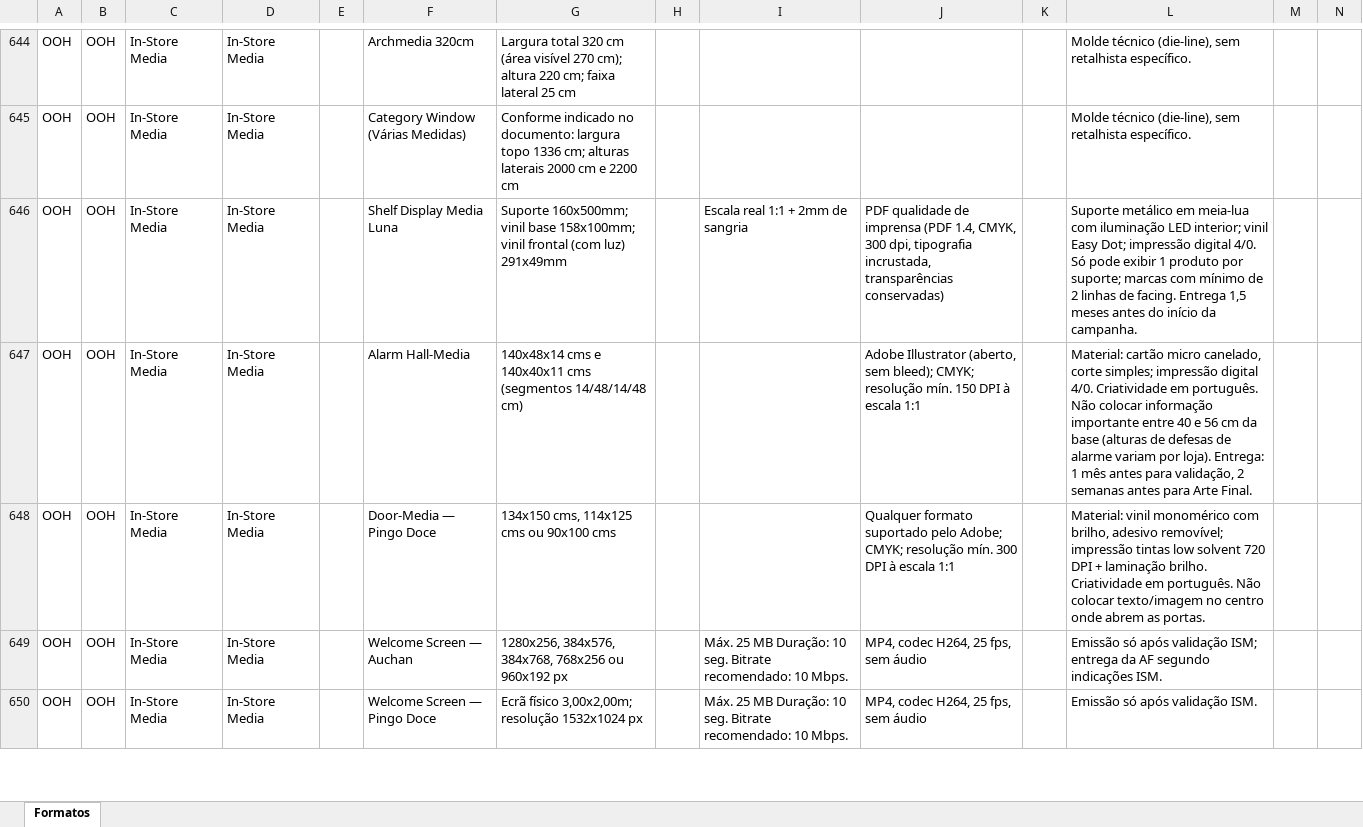
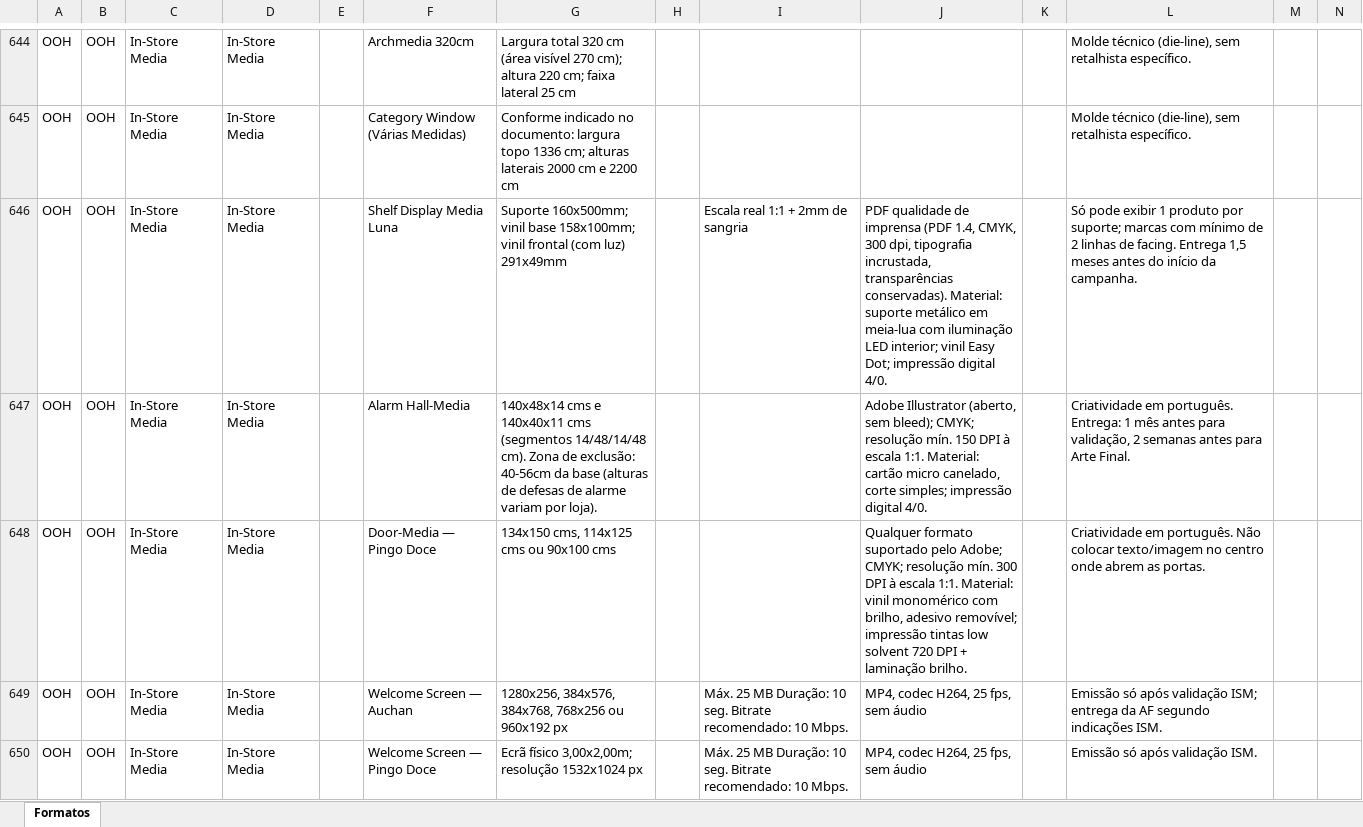
Before and after one commit to claudiarosa00/MS-Builder, an Excel workbook: data/base-formatos.xlsx, sheet Formatos, drawn as a sheet; only a part is shown, gaps mark what is left out; values as stored, in another font and other column widths than the file's, no borders; the diff covers the shown part only; the diff names each change by its address in the sheet, - before the commit and + after, or states it on an @@ line.

```diff
--- a/data/base-formatos.xlsx (sheet Formatos)
+++ b/data/base-formatos.xlsx (sheet Formatos)
-J646: …incrustada, transparências conservadas)
+J646: …incrustada, transparências conservadas). Material: suporte metálico em meia-lua com iluminação LED interior; vinil Easy Dot; impressão digital 4/0.
-L646: Suporte metálico em meia-lua com iluminação LED interior; vinil Easy Dot; impressão digital 4/0. Só pode…
+L646: Só pode…
-G647: …(segmentos 14/48/14/48 cm)
+G647: …(segmentos 14/48/14/48 cm). Zona de exclusão: 40-56cm da base (alturas de defesas de alarme variam por loja).
-J647: …à escala 1:1
+J647: …à escala 1:1. Material: cartão micro canelado, corte simples; impressão digital 4/0.
-L647: Material: cartão micro canelado, corte simples; impressão digital 4/0. Criatividade em português. Não colocar informação importante entre 40 e 56 cm da base (alturas de defesas de alarme variam por loja). Entrega: 1…
+L647: Criatividade em português. Entrega: 1…
-J648: …à escala 1:1
+J648: …à escala 1:1. Material: vinil monomérico com brilho, adesivo removível; impressão tintas low solvent 720 DPI + laminação brilho.
-L648: Material: vinil monomérico com brilho, adesivo removível; impressão tintas low solvent 720 DPI + laminação brilho. Criatividade em…
+L648: Criatividade em…
```
Also changed, not shown: 66 edited cells elsewhere in this sheet, data/CSBuilder_Base_Formatos.xlsx.
